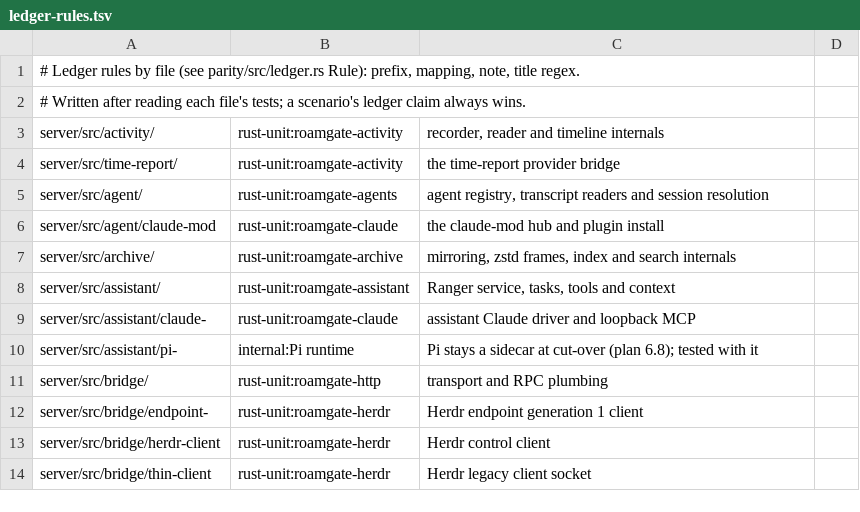
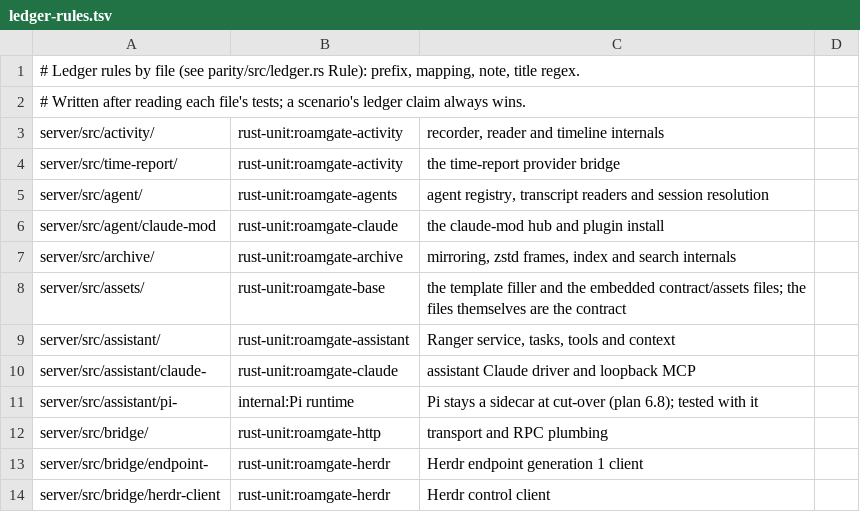
Before and after one commit to thiblahute/roamgate, a TSV file: parity/ledger-rules.tsv, drawn as a sheet; only a part is shown; the shorter side is filled out with more unchanged rows.

Commit message:
Map the asset tests in the parity ledger, regenerated on the asset catalog
server/src/assets/ tests (the template filler, the embedded contract/assets
files) go to roamgate-base; parity-ledger rewrote parity/ledger.tsv from
parity/ledger-rules.tsv on top of the asset catalog and shared vectors layers.

Verification: cargo run -p roamgate-parity --bin parity-ledger.

```diff
--- a/parity/ledger-rules.tsv
+++ b/parity/ledger-rules.tsv
@@ -7,2 +7,3 @@ server/src/agent/claude-mod	rust-unit:roamgate-claude	the claude-mod hub and plu
 server/src/archive/	rust-unit:roamgate-archive	mirroring, zstd frames, index and search internals
+server/src/assets/	rust-unit:roamgate-base	the template filler and the embedded contract/assets files; the files themselves are the contract
 server/src/assistant/	rust-unit:roamgate-assistant	Ranger service, tasks, tools and context
```
Also changed, not shown: parity/ledger.tsv.
